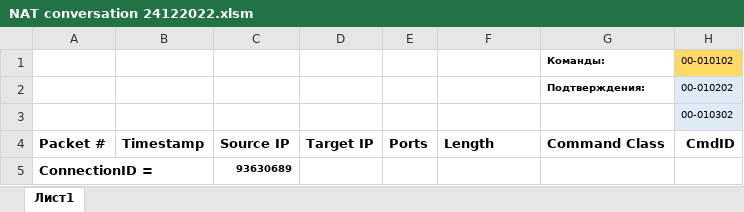
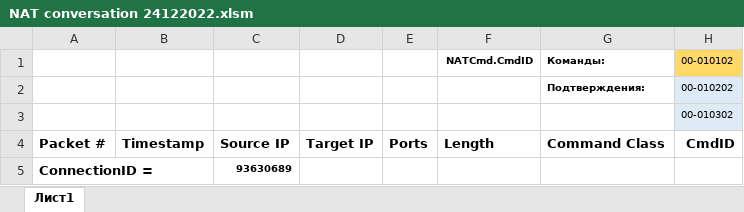
Before and after one commit to Shden/brod-video, an Excel workbook: doc/conversations/NAT conversation 24122022.xlsm, sheet Лист1, drawn as a sheet; only a part is shown; values as stored, in another font and other column widths than the file's, no borders; the diff names each change by its address in the sheet, - before the commit and + after, or states it on an @@ line.

```diff
--- a/doc/conversations/NAT conversation 24122022.xlsm (sheet Лист1)
+++ b/doc/conversations/NAT conversation 24122022.xlsm (sheet Лист1)
-F1: (empty)
+F1: NATCmd.CmdID
```
Also changed, not shown: doc/conversations/DVR conversation 24122022.xlsm, 7 other files.
